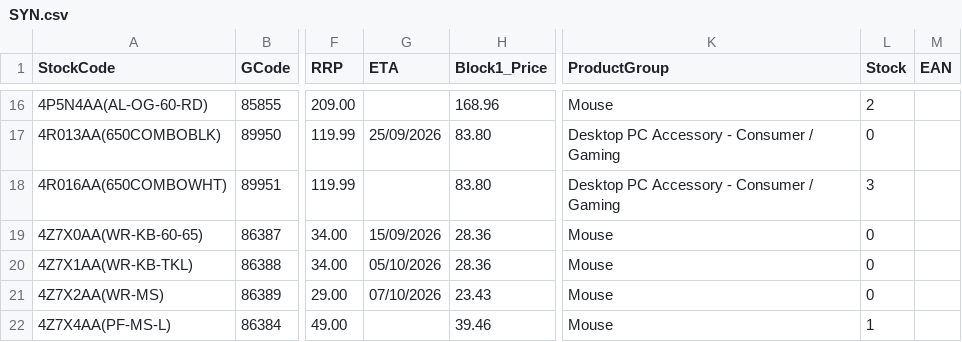
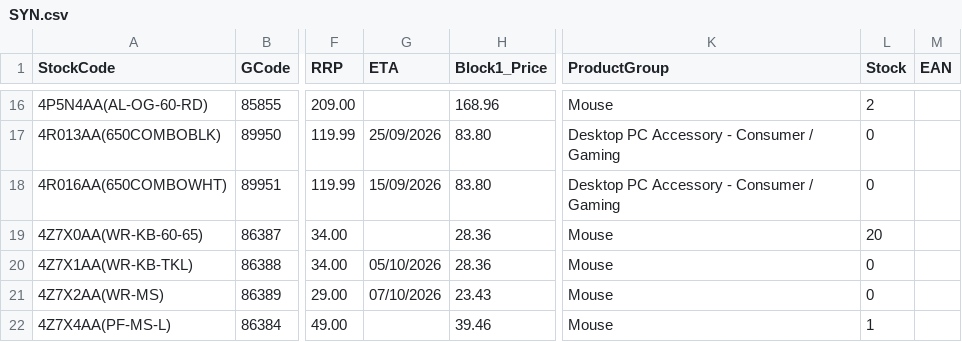
Before and after one commit to weberyuweili/cackle-catalogs, a CSV file: SYN.csv, drawn as a sheet; only a part is shown, gaps mark what is left out; the diff covers the shown part only; the diff names each change by its address in the sheet, - before the commit and + after, or states it on an @@ line.

Commit message:
UpdateSYN.csv

```diff
--- a/SYN.csv
+++ b/SYN.csv
-G18 (ETA): (empty)
+G18 (ETA): 15/09/2026
-L18 (Stock): 3
+L18 (Stock): 0
-G19 (ETA): 15/09/2026
+G19 (ETA): (empty)
-L19 (Stock): 0
+L19 (Stock): 20
```
Also changed, not shown: 3 added rows, 2 removed rows and 53 edited cells elsewhere in this file.
